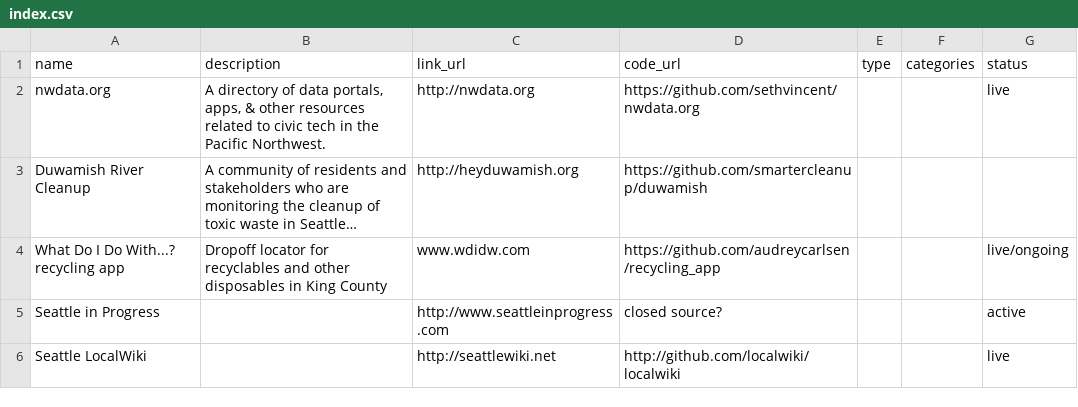
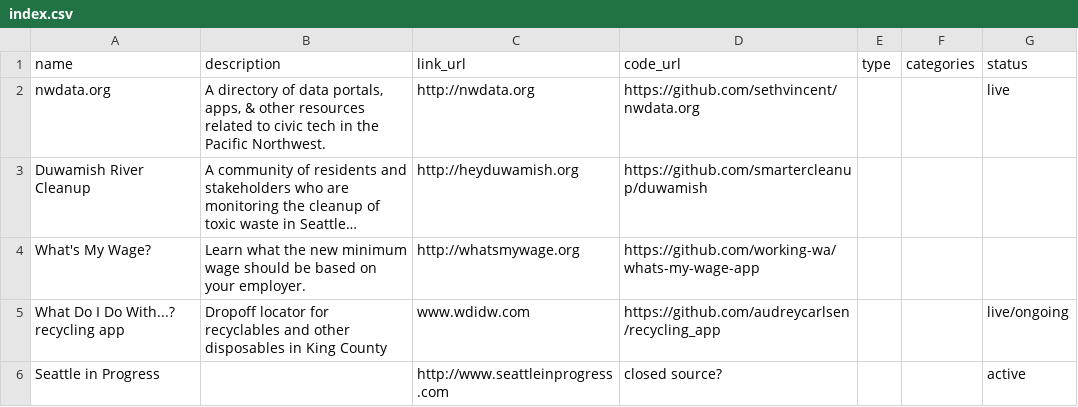
Before and after one commit to openseattle/openseattle.github.io, a CSV file: projects/index.csv, drawn as a sheet; only a part is shown; the shorter side is filled out with more unchanged rows; long unchanged cells end in …; the diff names each change by its address in the sheet, - before the commit and + after, or states it on an @@ line.

Commit message:
add whatsmywage.org

```diff
--- a/projects/index.csv
+++ b/projects/index.csv
+row 4: What's My Wage? | Learn what the new minimum wage should be based on your employer. | http://whatsmywage.org | https://github.com/working-wa/whats-my-wage-app
```
Also changed, not shown: 2 other files.
